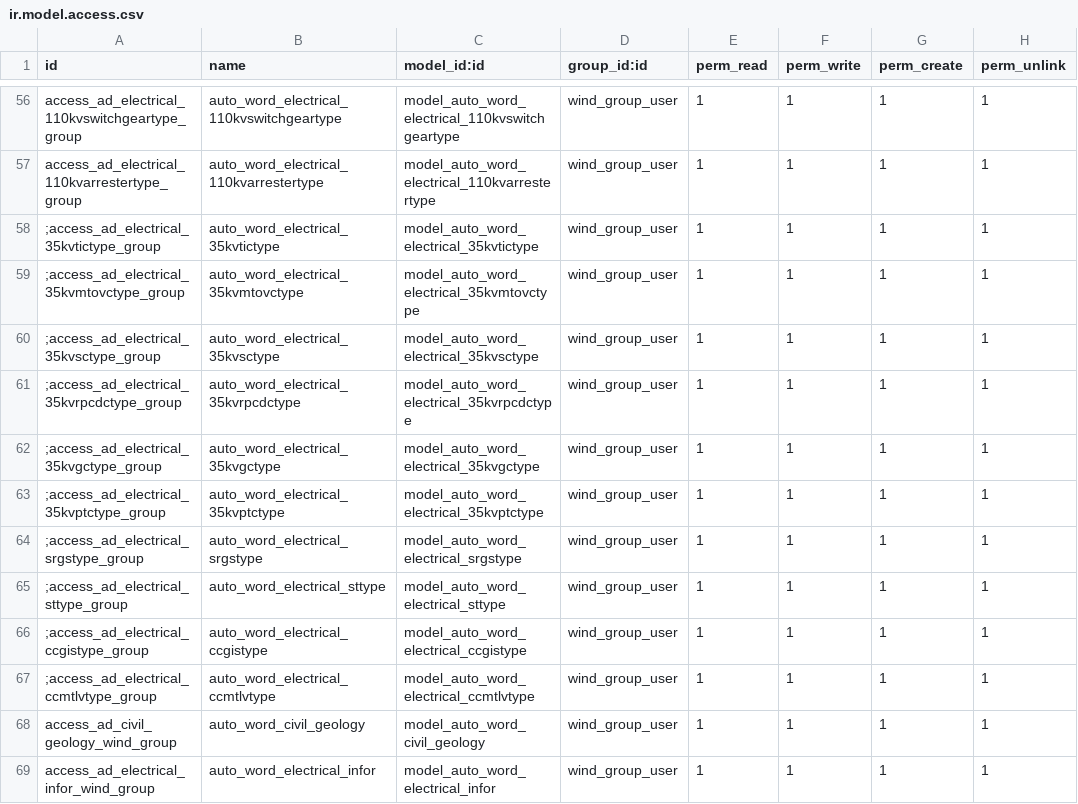
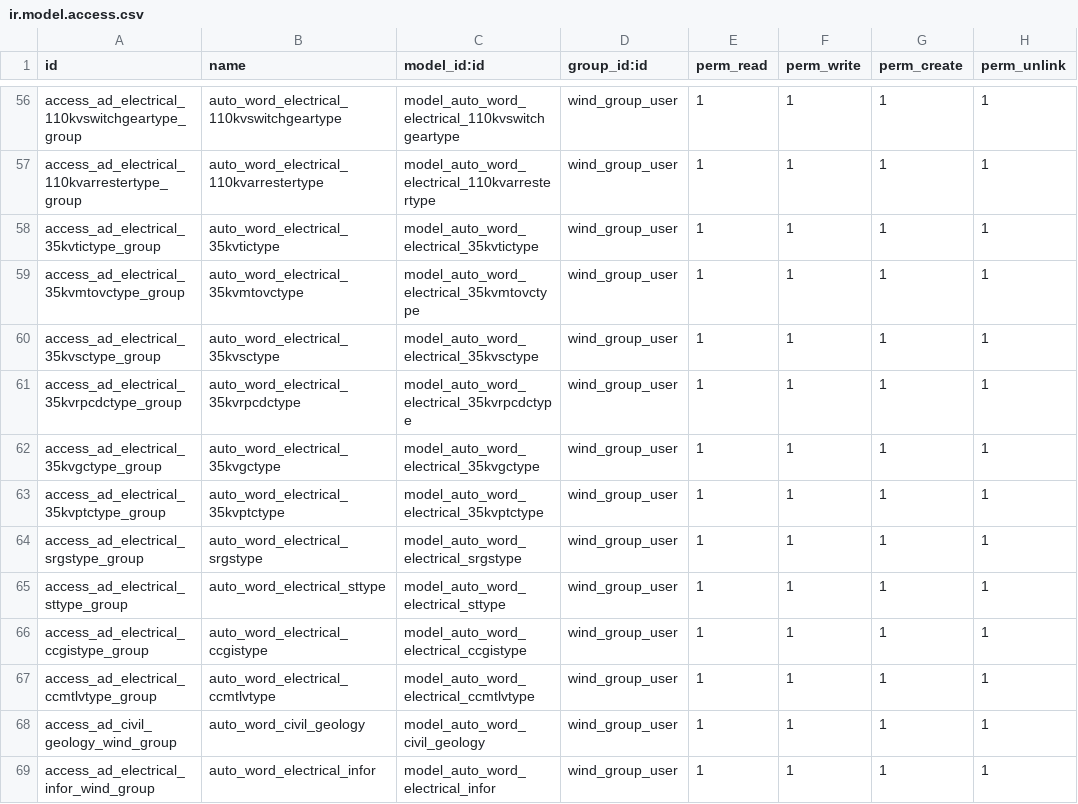
Before and after one commit to jamp78/auto_word, a CSV file: security/ir.model.access.csv, drawn as a sheet; only a part is shown, gaps mark what is left out.

```diff
--- a/security/ir.model.access.csv
+++ b/security/ir.model.access.csv
@@ -57,12 +57,12 @@ access_ad_electrical_110kvswitchgeartype_group,auto_word_electrical_110kvswitchg
 access_ad_electrical_110kvarrestertype_group,auto_word_electrical_110kvarrestertype,model_auto_word_electrical_110kvarrestertype,wind_group_user,1,1,1,1
-;access_ad_electrical_35kvtictype_group,auto_word_electrical_35kvtictype,model_auto_word_electrical_35kvtictype,wind_group_user,1,1,1,1
-;access_ad_electrical_35kvmtovctype_group,auto_word_electrical_35kvmtovctype,model_auto_word_electrical_35kvmtovctype,wind_group_user,1,1,1,1
-;access_ad_electrical_35kvsctype_group,auto_word_electrical_35kvsctype,model_auto_word_electrical_35kvsctype,wind_group_user,1,1,1,1
-;access_ad_electrical_35kvrpcdctype_group,auto_word_electrical_35kvrpcdctype,model_auto_word_electrical_35kvrpcdctype,wind_group_user,1,1,1,1
-;access_ad_electrical_35kvgctype_group,auto_word_electrical_35kvgctype,model_auto_word_electrical_35kvgctype,wind_group_user,1,1,1,1
-;access_ad_electrical_35kvptctype_group,auto_word_electrical_35kvptctype,model_auto_word_electrical_35kvptctype,wind_group_user,1,1,1,1
-;access_ad_electrical_srgstype_group,auto_word_electrical_srgstype,model_auto_word_electrical_srgstype,wind_group_user,1,1,1,1
-;access_ad_electrical_sttype_group,auto_word_electrical_sttype,model_auto_word_electrical_sttype,wind_group_user,1,1,1,1
-;access_ad_electrical_ccgistype_group,auto_word_electrical_ccgistype,model_auto_word_electrical_ccgistype,wind_group_user,1,1,1,1
-;access_ad_electrical_ccmtlvtype_group,auto_word_electrical_ccmtlvtype,model_auto_word_electrical_ccmtlvtype,wind_group_user,1,1,1,1
+access_ad_electrical_35kvtictype_group,auto_word_electrical_35kvtictype,model_auto_word_electrical_35kvtictype,wind_group_user,1,1,1,1
+access_ad_electrical_35kvmtovctype_group,auto_word_electrical_35kvmtovctype,model_auto_word_electrical_35kvmtovctype,wind_group_user,1,1,1,1
+access_ad_electrical_35kvsctype_group,auto_word_electrical_35kvsctype,model_auto_word_electrical_35kvsctype,wind_group_user,1,1,1,1
+access_ad_electrical_35kvrpcdctype_group,auto_word_electrical_35kvrpcdctype,model_auto_word_electrical_35kvrpcdctype,wind_group_user,1,1,1,1
+access_ad_electrical_35kvgctype_group,auto_word_electrical_35kvgctype,model_auto_word_electrical_35kvgctype,wind_group_user,1,1,1,1
+access_ad_electrical_35kvptctype_group,auto_word_electrical_35kvptctype,model_auto_word_electrical_35kvptctype,wind_group_user,1,1,1,1
+access_ad_electrical_srgstype_group,auto_word_electrical_srgstype,model_auto_word_electrical_srgstype,wind_group_user,1,1,1,1
+access_ad_electrical_sttype_group,auto_word_electrical_sttype,model_auto_word_electrical_sttype,wind_group_user,1,1,1,1
+access_ad_electrical_ccgistype_group,auto_word_electrical_ccgistype,model_auto_word_electrical_ccgistype,wind_group_user,1,1,1,1
+access_ad_electrical_ccmtlvtype_group,auto_word_electrical_ccmtlvtype,model_auto_word_electrical_ccmtlvtype,wind_group_user,1,1,1,1
 access_ad_civil_geology_wind_group,auto_word_civil_geology,model_auto_word_civil_geology,wind_group_user,1,1,1,1
```
Also changed, not shown: 8 other files.
